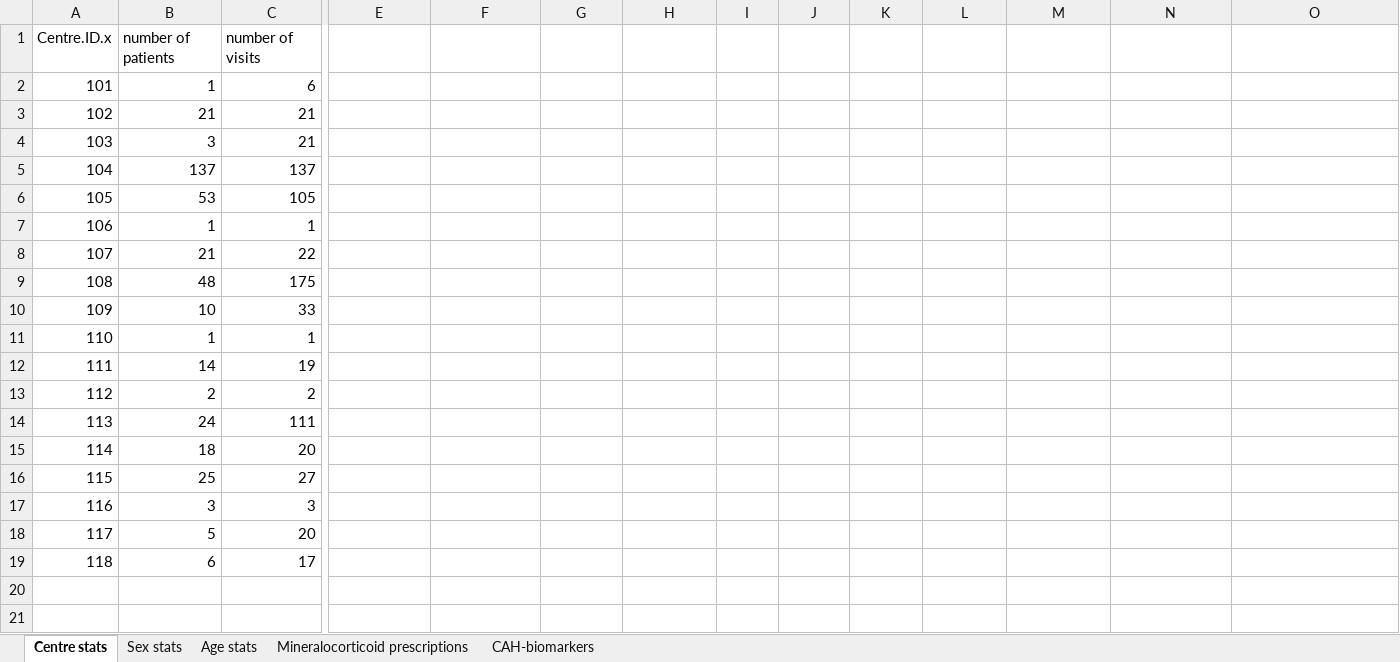
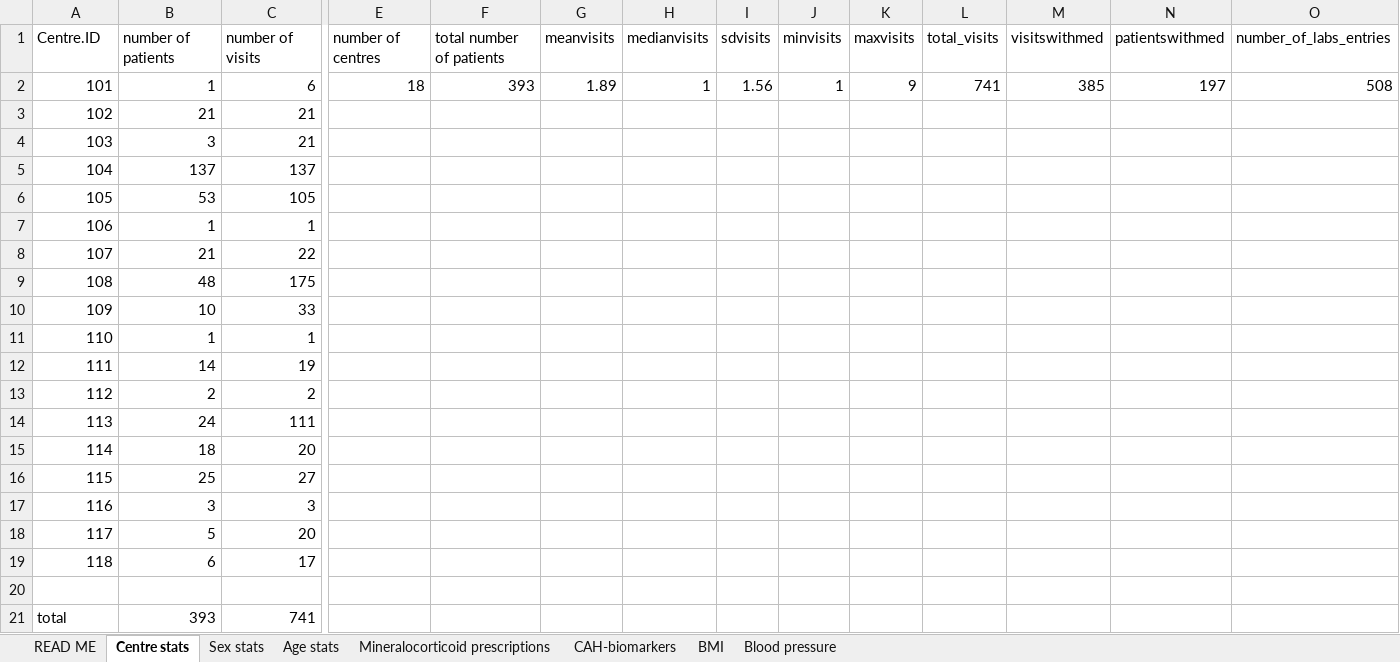
Before and after one commit to RW207000/Poster-processing, an Excel workbook: Compiled outputs Feb 2025.xlsx, sheet Centre stats, drawn as a sheet; only a part is shown, gaps mark what is left out; values as stored, in another font and other column widths than the file's, no borders; removed rows and columns are numbered as before the commit, all else as after; rows hold the shown columns only; the diff names each change by its address in the sheet, - before the commit and + after, or states it on an @@ line.

```diff
--- a/Compiled outputs Feb 2025.xlsx (sheet Centre stats)
+++ b/Compiled outputs Feb 2025.xlsx (sheet Centre stats)
+sheet tab: READ ME
+sheet tab: BMI
+sheet tab: Blood pressure
-row 1: Centre.ID.x | number of patients | number of visits
-row 2: 101 | 1 | 6
+row 1: Centre.ID | number of patients | number of visits | number of centres | total number of patients | meanvisits | medianvisits | sdvisits | minvisits | maxvisits | total_visits | visitswithmed | patientswithmed | number_of_labs_entries
+row 2: 101 | 1 | 6 | 18 | 393 | 1.89 | 1 | 1.56 | 1 | 9 | 741 | 385 | 197 | 508
+row 20: (empty)
+row 21: total | 393 | 741
```
Also changed, not shown: sheet Sex stats, sheet Age stats.
